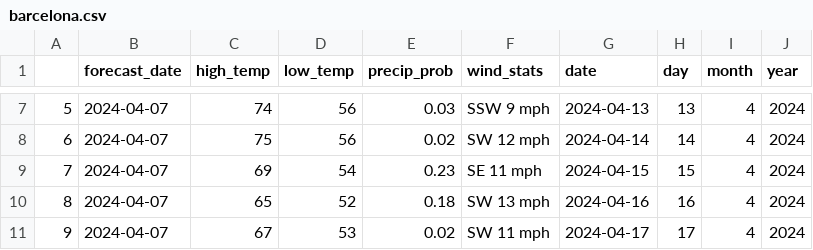
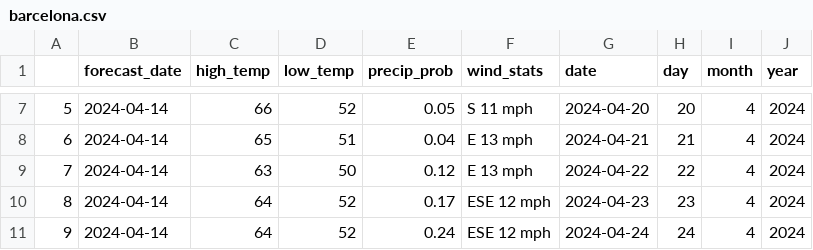
Before and after one commit to abarreraquintanilla/uoc, a CSV file: Data/barcelona.csv, drawn as a sheet; only a part is shown, gaps mark what is left out; the diff covers the shown part only.

Commit message:
temp

```diff
--- a/Data/barcelona.csv
+++ b/Data/barcelona.csv
@@ -7,5 +7,5 @@
-5,2024-04-07,74,56,0.03,SSW 9 mph,2024-04-13,13,4,2024
-6,2024-04-07,75,56,0.02,SW 12 mph,2024-04-14,14,4,2024
-7,2024-04-07,69,54,0.23,SE 11 mph,2024-04-15,15,4,2024
-8,2024-04-07,65,52,0.18,SW 13 mph,2024-04-16,16,4,2024
-9,2024-04-07,67,53,0.02,SW 11 mph,2024-04-17,17,4,2024
+5,2024-04-14,66,52,0.05,S 11 mph,2024-04-20,20,4,2024
+6,2024-04-14,65,51,0.04,E 13 mph,2024-04-21,21,4,2024
+7,2024-04-14,63,50,0.12,E 13 mph,2024-04-22,22,4,2024
+8,2024-04-14,64,52,0.17,ESE 12 mph,2024-04-23,23,4,2024
+9,2024-04-14,64,52,0.24,ESE 12 mph,2024-04-24,24,4,2024
```
Also changed, not shown: 58 edited cells elsewhere in this file, 5 other files.
